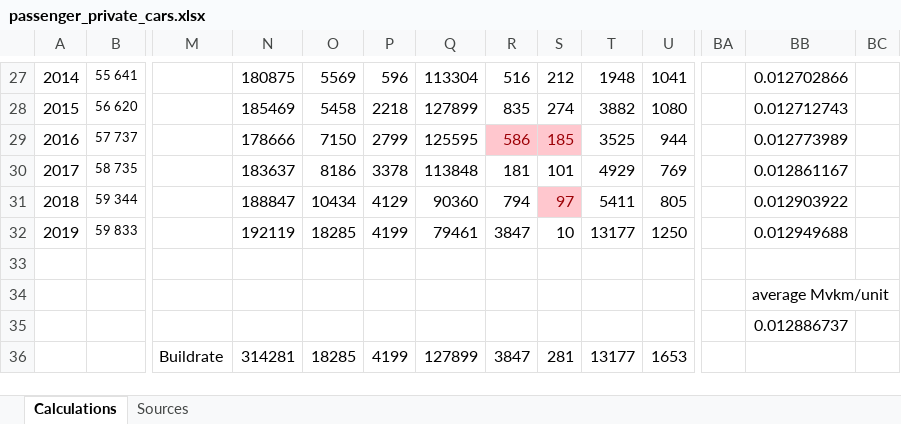
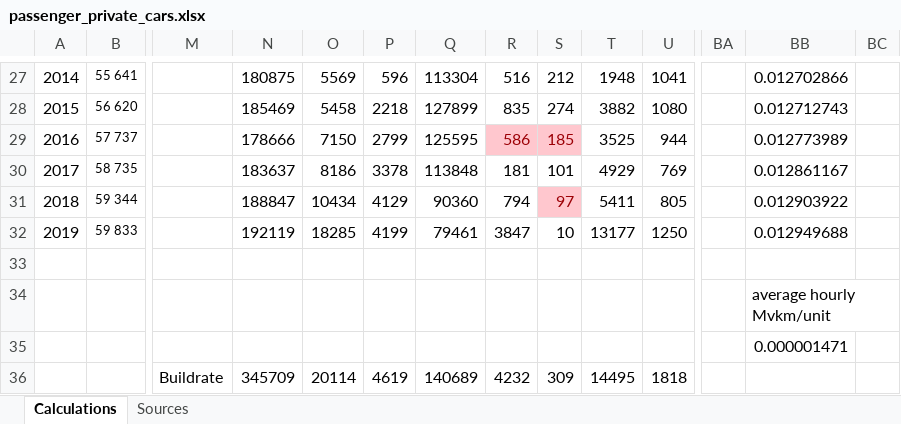
Before and after one commit to irm-codebase/RESTORE, an Excel workbook: data/interim_calc/passenger_private_cars.xlsx, sheet Calculations, drawn as a sheet; only a part is shown, gaps mark what is left out; values as stored, in another font and other column widths than the file's, no borders; removed rows and columns are numbered as before the commit, all else as after; rows hold the shown columns only; the diff names each change by its address in the sheet, - before the commit and + after, or states it on an @@ line.

```diff
--- a/data/interim_calc/passenger_private_cars.xlsx (sheet Calculations)
+++ b/data/interim_calc/passenger_private_cars.xlsx (sheet Calculations)
-BB34: average Mvkm/unit
+BB34: average hourly Mvkm/unit
-BB35: 0.012886737
+BB35: 0.000001471
-row 36:  |  | Buildrate | 314281 | 18285 | 4199 | 127899 | 3847 | 281 | 13177 | 1653
+row 36:  |  | Buildrate | 345709 | 20114 | 4619 | 140689 | 4232 | 309 | 14495 | 1818
```
Also changed, not shown: data/zenodo_ivan/conversion/passenger/CHE_convpassenger_hybdies.xlsx, data/zenodo_ivan/conversion/passenger/CHE_convpassenger_hybgaso.xlsx, 9 other files.
